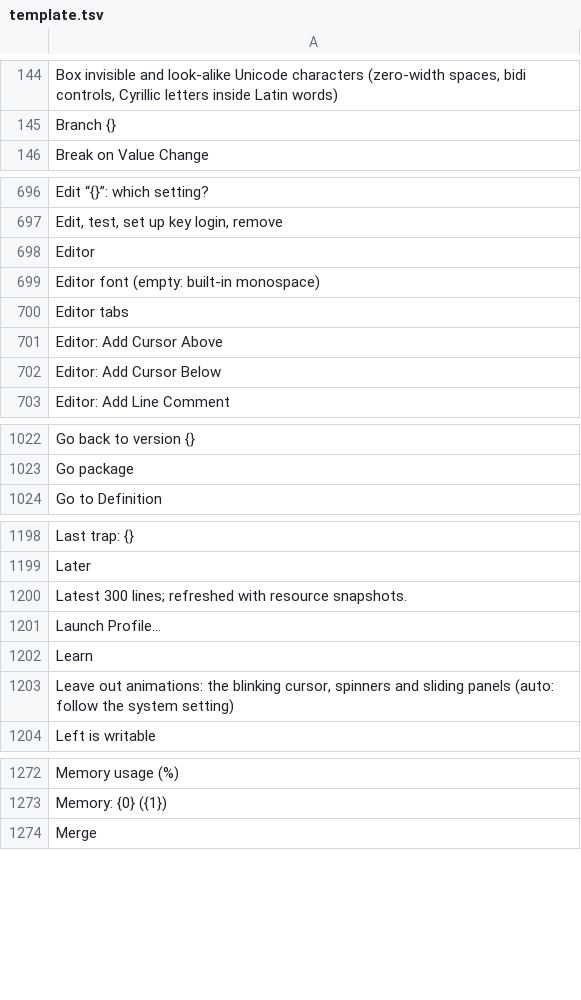
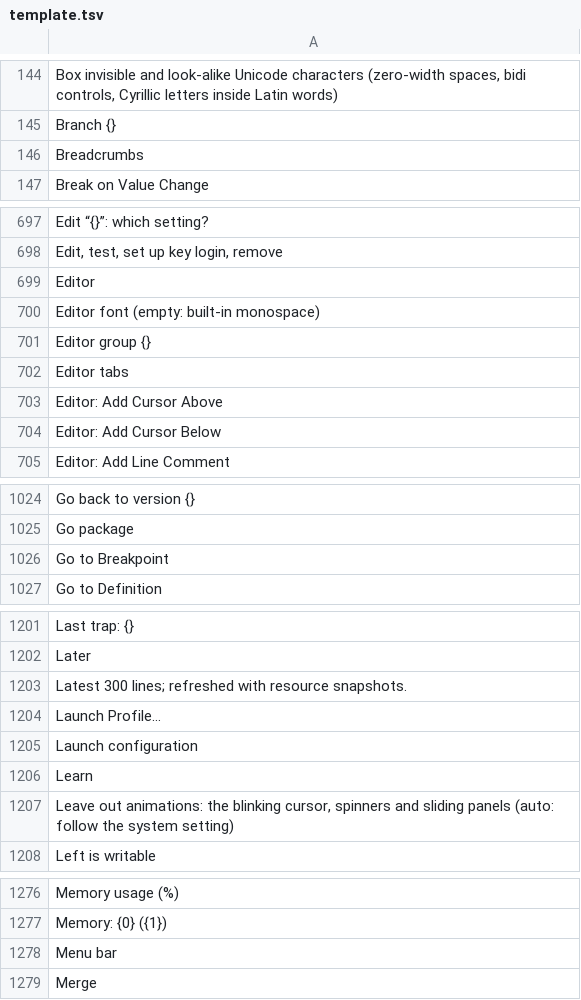
Before and after one commit to doancan/codeyard, a TSV file: crates/app/locales/template.tsv, drawn as a sheet; only a part is shown, gaps mark what is left out; the diff covers the shown part only.

```diff
--- a/crates/app/locales/template.tsv
+++ b/crates/app/locales/template.tsv
@@ -145,2 +145,3 @@ Box invisible and look-alike Unicode characters (zero-width spaces, bidi control
 Branch {}	
+Breadcrumbs	
 Break on Value Change	
@@ -699,2 +700,3 @@ Editor
 Editor font (empty: built-in monospace)	
+Editor group {}	
 Editor tabs	
@@ -1023,2 +1025,3 @@ Go back to version {}
 Go package	
+Go to Breakpoint	
 Go to Definition	
@@ -1201,2 +1204,3 @@ Latest 300 lines; refreshed with resource snapshots.
 Launch Profile…	
+Launch configuration	
 Learn	
@@ -1273,2 +1277,3 @@ Memory usage (%)
 Memory: {0} ({1})	
+Menu bar	
 Merge	
```
Also changed, not shown: 5 added rows elsewhere in this file, crates/app/locales/tr.tsv, 28 other files.
